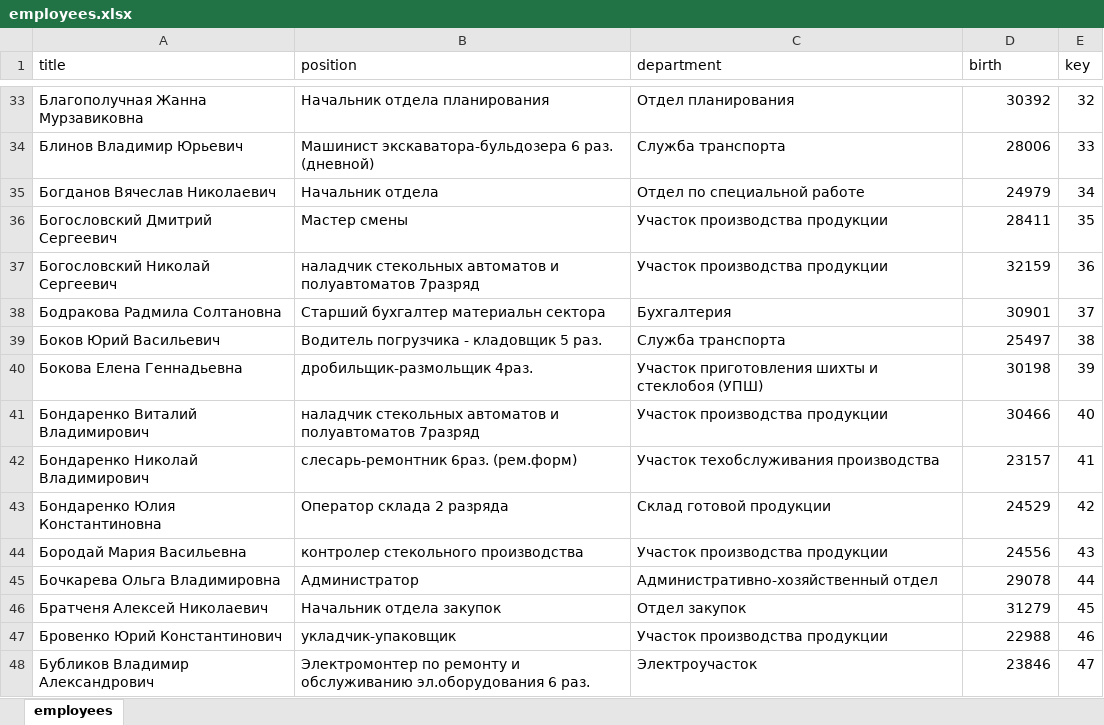
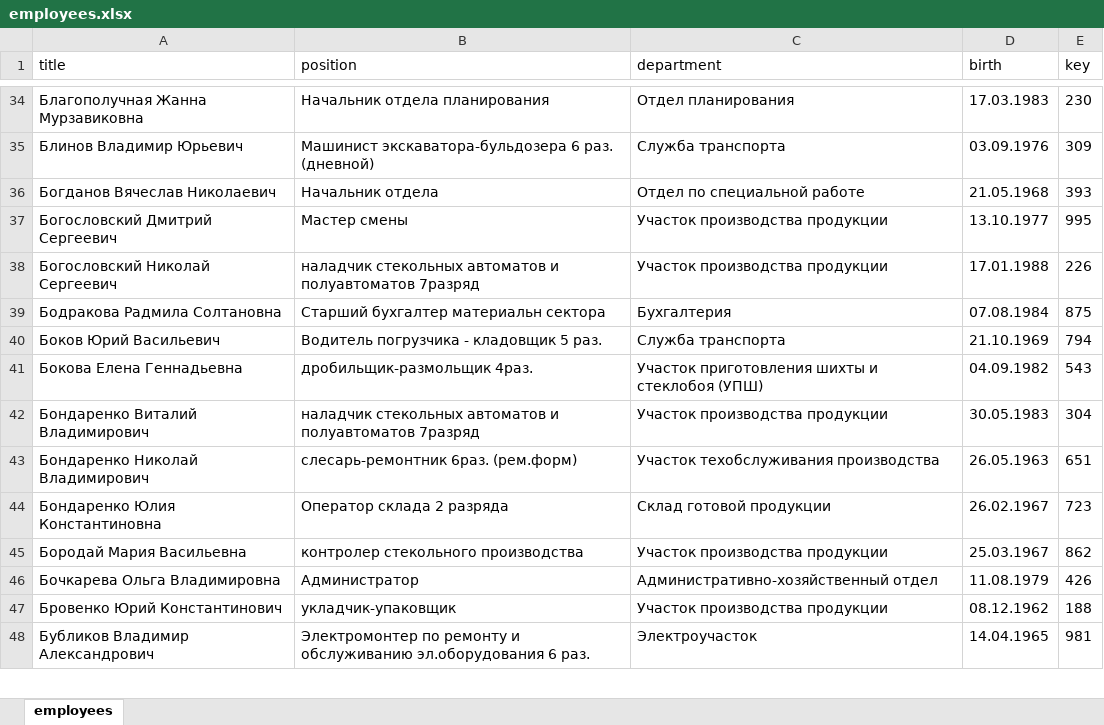
Before and after one commit to SergeyRomanovLip/SA-test, an Excel workbook: employees.xlsx, sheet employees, drawn as a sheet; only a part is shown, gaps mark what is left out; values as stored, in another font and other column widths than the file's, no borders; removed rows and columns are numbered as before the commit, all else as after; the diff covers the shown part only; the diff names each change by its address in the sheet, - before the commit and + after, or states it on an @@ line.

```diff
--- a/employees.xlsx (sheet employees)
+++ b/employees.xlsx (sheet employees)
-D34 (birth): 30392
+D34 (birth): 17.03.1983
-E34 (key): 32
+E34 (key): 230
-D35 (birth): 28006
+D35 (birth): 03.09.1976
-E35 (key): 33
+E35 (key): 309
-D36 (birth): 24979
+D36 (birth): 21.05.1968
-E36 (key): 34
+E36 (key): 393
-D37 (birth): 28411
+D37 (birth): 13.10.1977
-E37 (key): 35
+E37 (key): 995
-D38 (birth): 32159
+D38 (birth): 17.01.1988
-E38 (key): 36
+E38 (key): 226
-D39 (birth): 30901
+D39 (birth): 07.08.1984
-E39 (key): 37
+E39 (key): 875
-D40 (birth): 25497
+D40 (birth): 21.10.1969
-E40 (key): 38
+E40 (key): 794
-D41 (birth): 30198
+D41 (birth): 04.09.1982
-E41 (key): 39
+E41 (key): 543
-D42 (birth): 30466
+D42 (birth): 30.05.1983
-E42 (key): 40
+E42 (key): 304
-D43 (birth): 23157
+D43 (birth): 26.05.1963
-E43 (key): 41
+E43 (key): 651
-D44 (birth): 24529
+D44 (birth): 26.02.1967
-E44 (key): 42
+E44 (key): 723
-D45 (birth): 24556
+D45 (birth): 25.03.1967
-E45 (key): 43
+E45 (key): 862
-D46 (birth): 29078
+D46 (birth): 11.08.1979
-E46 (key): 44
+E46 (key): 426
-row 46: Братченя Алексей Николаевич | Начальник отдела закупок | Отдел закупок | 31279 | 45
-D47 (birth): 22988
+D47 (birth): 08.12.1962
-E47 (key): 46
+E47 (key): 188
-D48 (birth): 23846
+D48 (birth): 14.04.1965
-E48 (key): 47
+E48 (key): 981
```
Also changed, not shown: 16 added rows, 12 removed rows and 906 edited cells elsewhere in this sheet, 1 other file.
